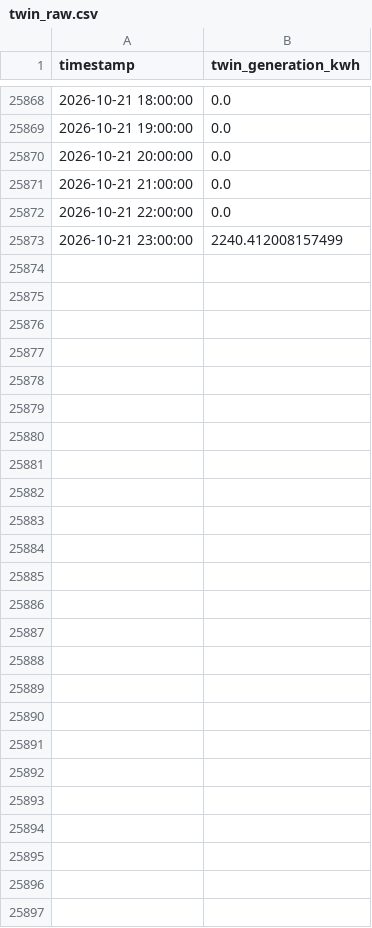
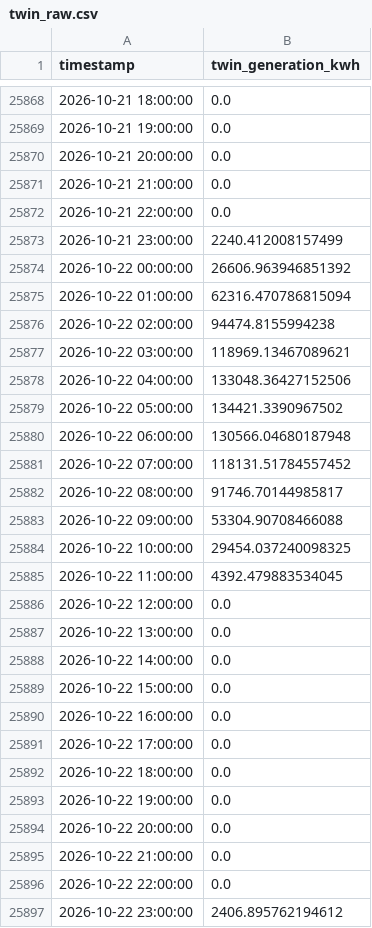
Before and after one commit to tikhala/proof-of-green-data, a CSV file: twin_raw.csv, drawn as a sheet; only a part is shown, gaps mark what is left out.

```diff
--- a/twin_raw.csv
+++ b/twin_raw.csv
@@ -25873 +25873,25 @@ timestamp,twin_generation_kwh
 2026-10-21 23:00:00,2240.412008157499
+2026-10-22 00:00:00,26606.963946851392
+2026-10-22 01:00:00,62316.470786815094
+2026-10-22 02:00:00,94474.8155994238
+2026-10-22 03:00:00,118969.13467089621
+2026-10-22 04:00:00,133048.36427152506
+2026-10-22 05:00:00,134421.3390967502
+2026-10-22 06:00:00,130566.04680187948
+2026-10-22 07:00:00,118131.51784557452
+2026-10-22 08:00:00,91746.70144985817
+2026-10-22 09:00:00,53304.90708466088
+2026-10-22 10:00:00,29454.037240098325
+2026-10-22 11:00:00,4392.479883534045
+2026-10-22 12:00:00,0.0
+2026-10-22 13:00:00,0.0
+2026-10-22 14:00:00,0.0
+2026-10-22 15:00:00,0.0
+2026-10-22 16:00:00,0.0
+2026-10-22 17:00:00,0.0
+2026-10-22 18:00:00,0.0
+2026-10-22 19:00:00,0.0
+2026-10-22 20:00:00,0.0
+2026-10-22 21:00:00,0.0
+2026-10-22 22:00:00,0.0
+2026-10-22 23:00:00,2406.895762194612
```
